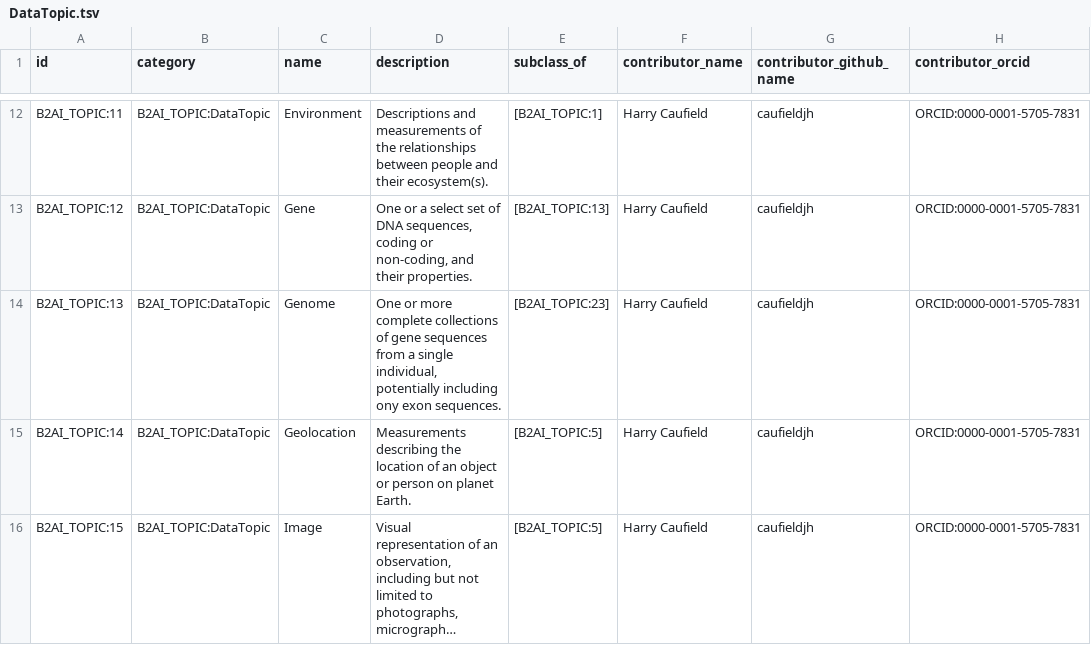
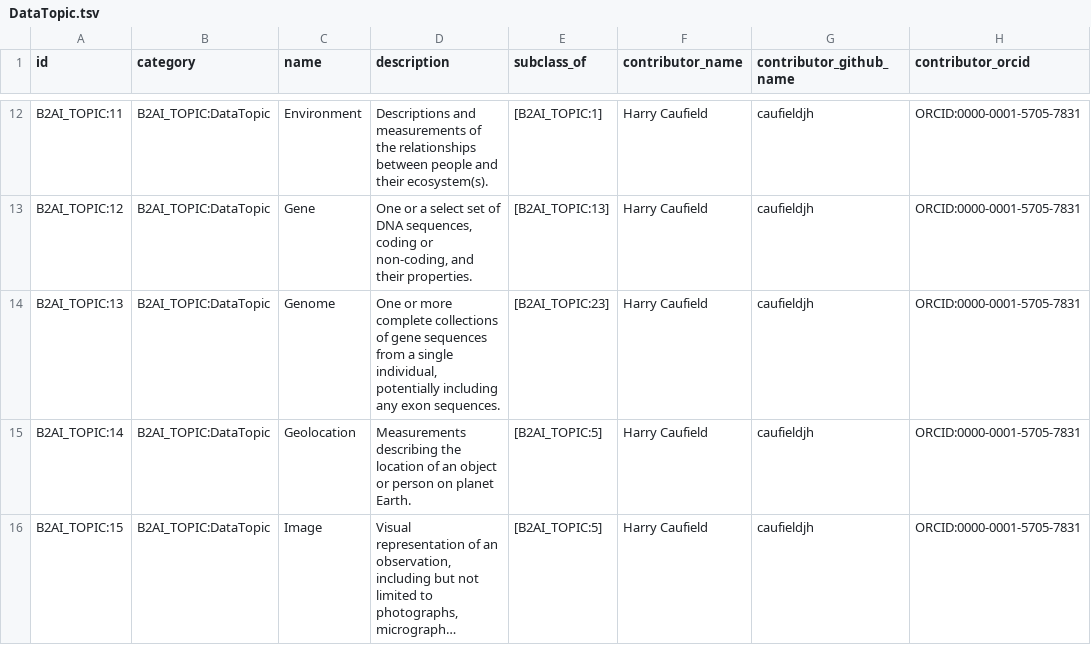
Before and after one commit to bridge2ai/b2ai-standards-registry, a TSV file: project/data/DataTopic.tsv, drawn as a sheet; only a part is shown, gaps mark what is left out; long unchanged cells end in …; the diff names each change by its address in the sheet, - before the commit and + after, or states it on an @@ line.

Commit message:
Update project artifacts

```diff
--- a/project/data/DataTopic.tsv
+++ b/project/data/DataTopic.tsv
-D14 (description): …potentially including ony exon sequences.
+D14 (description): …potentially including any exon sequences.
```
Also changed, not shown: project/data/Manifest.tsv, 6 other files.
